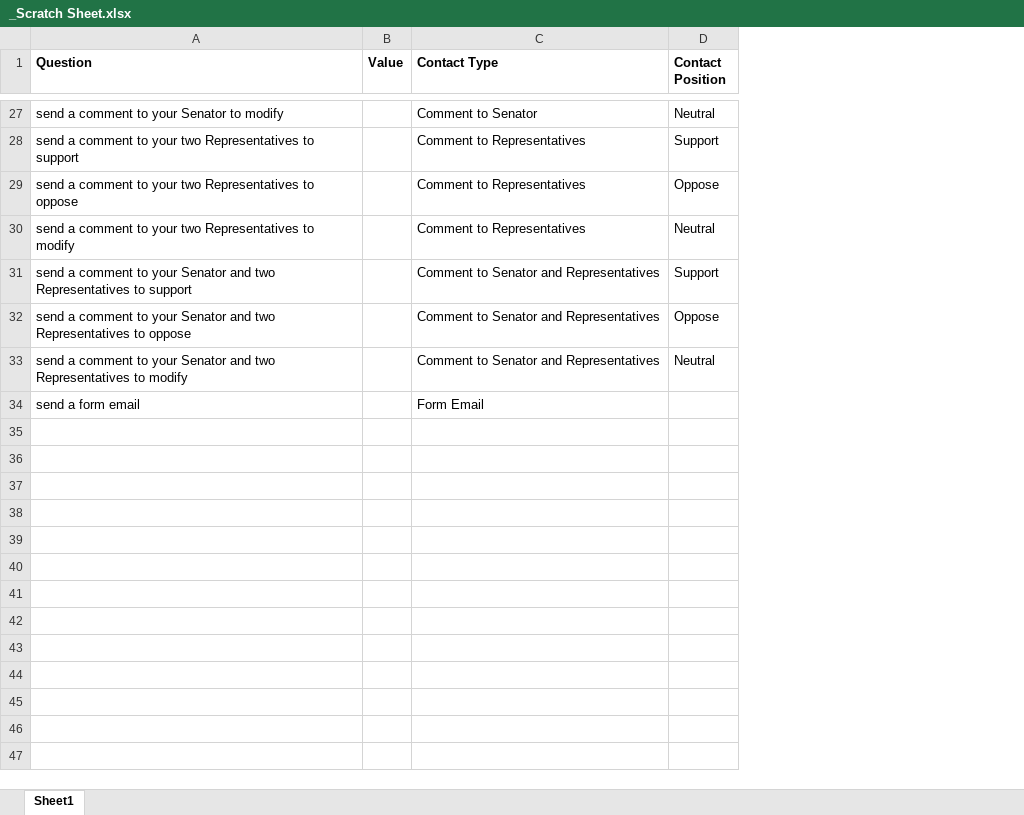
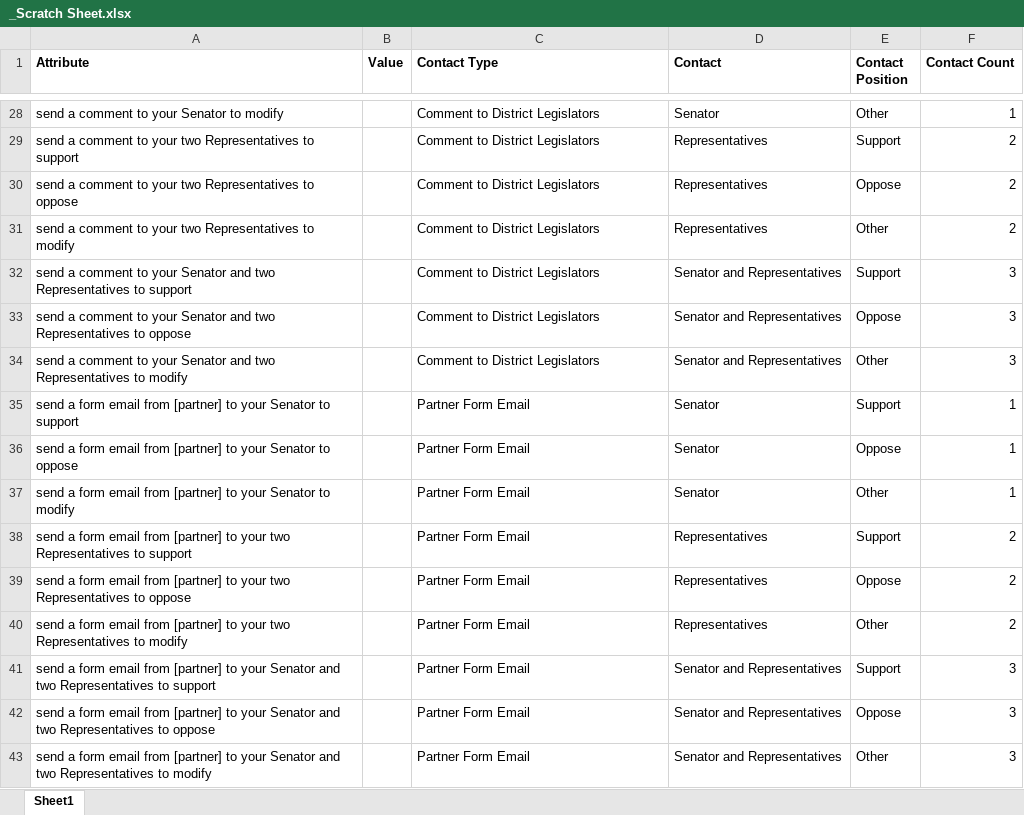
Before and after one commit to pal3668139/CAT-Data-Mgt, an Excel workbook: data/_Scratch Sheet.xlsx, sheet Sheet1, drawn as a sheet; only a part is shown, gaps mark what is left out; values as stored, in another font and other column widths than the file's, no borders; removed rows and columns are numbered as before the commit, all else as after; the diff covers the shown part only; the diff names each change by its address in the sheet, - before the commit and + after, or states it on an @@ line.

Commit message:
Code to calculate the 'Contact Type' column, the 'Contact' column, and the 'Contact Count' column. Please see the updated Week 05 Wed examples.

```diff
--- a/data/_Scratch Sheet.xlsx (sheet Sheet1)
+++ b/data/_Scratch Sheet.xlsx (sheet Sheet1)
+column D (Contact), rows 28-34: Senator | Representatives | Representatives | Representatives | Senator and Representatives | Senator and Representatives | Senator and Representatives
+column F (Contact Count), rows 28-34: 1 | 2 | 2 | 2 | 3 | 3 | 3
-A1: Question
+A1: Attribute
-C28 (Contact Type): Comment to Senator
+C28 (Contact Type): Comment to District Legislators
-E28 (Contact Position): Neutral
+E28 (Contact Position): Other
-C29:C31 (Contact Type): Comment to Representatives
+C29:C31 (Contact Type): Comment to District Legislators
-E31 (Contact Position): Neutral
+E31 (Contact Position): Other
-C32:C34 (Contact Type): Comment to Senator and Representatives
+C32:C34 (Contact Type): Comment to District Legislators
-E34 (Contact Position): Neutral
+E34 (Contact Position): Other
-row 34: send a form email |  | Form Email
+row 35: send a form email from [partner] to your Senator to support |  | Partner Form Email | Senator | Support | 1
+row 36: send a form email from [partner] to your Senator to oppose |  | Partner Form Email | Senator | Oppose | 1
+row 37: send a form email from [partner] to your Senator to modify |  | Partner Form Email | Senator | Other | 1
+row 38: send a form email from [partner] to your two Representatives to support |  | Partner Form Email | Representatives | Support | 2
+row 39: send a form email from [partner] to your two Representatives to oppose |  | Partner Form Email | Representatives | Oppose | 2
+row 40: send a form email from [partner] to your two Representatives to modify |  | Partner Form Email | Representatives | Other | 2
+row 41: send a form email from [partner] to your Senator and two Representatives to support |  | Partner Form Email | Senator and Representatives | Support | 3
+row 42: send a form email from [partner] to your Senator and two Representatives to oppose |  | Partner Form Email | Senator and Representatives | Oppose | 3
+row 43: send a form email from [partner] to your Senator and two Representatives to modify |  | Partner Form Email | Senator and Representatives | Other | 3
```
Also changed, not shown: 5 added rows, 4 removed rows and 26 edited cells elsewhere in this sheet, data/_Normalized Data Structure v2.xlsx, 3 other files.
